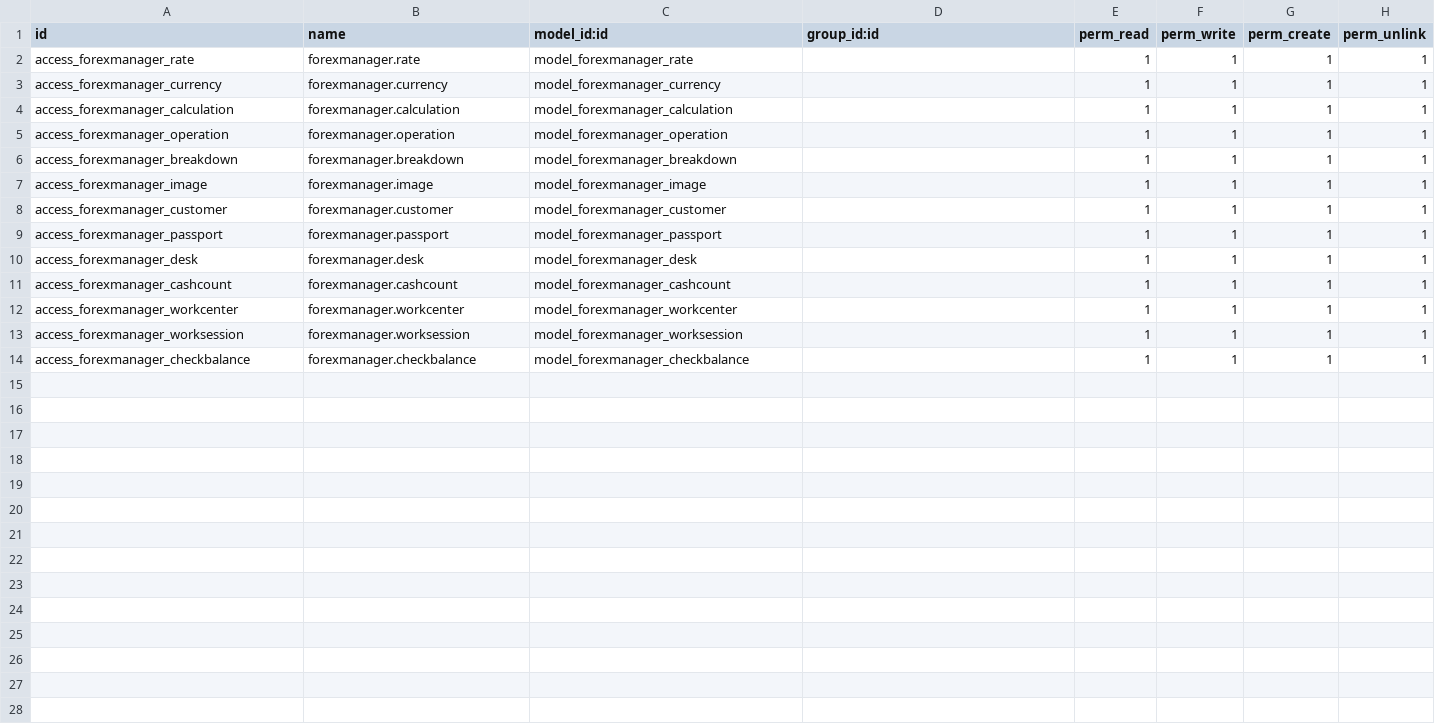
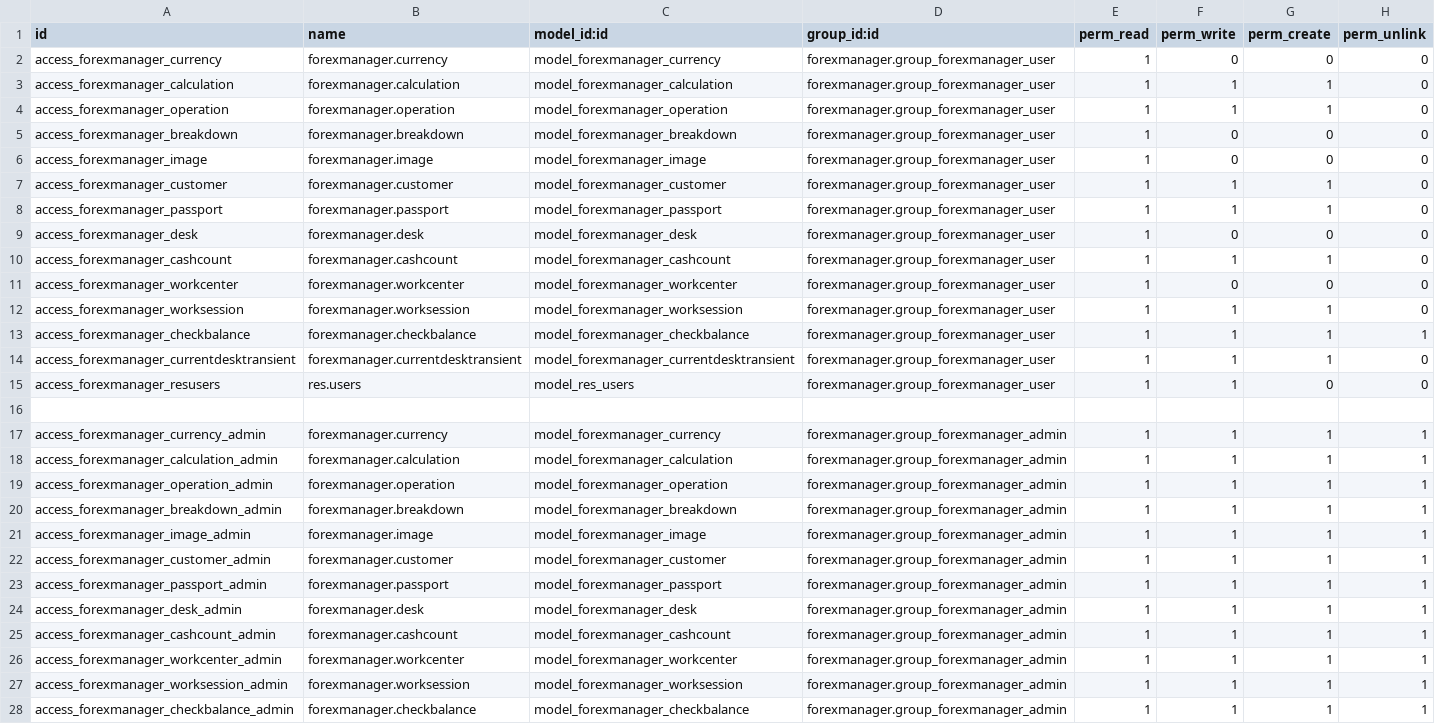
Before and after one commit to PyVibing/forexmanager_odoo, a CSV file: security/ir.model.access.csv, drawn as a sheet; only a part is shown; the diff covers the shown part only.

Commit message:
Add desk linking, bug fixes, and new views
Fix bug when calculating received and delivered amounts
Add current_desk_id column to res.users
Add Transient model to link computer and physical desk
Add domain to Worksession list view so each user only sees the open sessions of their current desk
Update views across different models
Make minor logic changes
Fix minor bugs
Restrict CONFIGURATION menu item to admins only
Add MY HISTORY, showing only the operations performed in the current session
On balance confirmation (cash count), if discrepancies exist, show a summary of broken currencies/coins, and the total in the base currency (default: EUR)
Add search views for all models
Add list view for Checkbalance model; if a discrepancy exists, an admin must provide an explanation and close the case
Add value field to calculate discrepancy value in base currency

```diff
--- a/security/ir.model.access.csv
+++ b/security/ir.model.access.csv
@@ -1,14 +1,28 @@
 id,name,model_id:id,group_id:id,perm_read,perm_write,perm_create,perm_unlink
-access_forexmanager_rate,forexmanager.rate,model_forexmanager_rate,,1,1,1,1
-access_forexmanager_currency,forexmanager.currency,model_forexmanager_currency,,1,1,1,1
-access_forexmanager_calculation,forexmanager.calculation,model_forexmanager_calculation,,1,1,1,1
-access_forexmanager_operation,forexmanager.operation,model_forexmanager_operation,,1,1,1,1
-access_forexmanager_breakdown,forexmanager.breakdown,model_forexmanager_breakdown,,1,1,1,1
-access_forexmanager_image,forexmanager.image,model_forexmanager_image,,1,1,1,1
-access_forexmanager_customer,forexmanager.customer,model_forexmanager_customer,,1,1,1,1
-access_forexmanager_passport,forexmanager.passport,model_forexmanager_passport,,1,1,1,1
-access_forexmanager_desk,forexmanager.desk,model_forexmanager_desk,,1,1,1,1
-access_forexmanager_cashcount,forexmanager.cashcount,model_forexmanager_cashcount,,1,1,1,1
-access_forexmanager_workcenter,forexmanager.workcenter,model_forexmanager_workcenter,,1,1,1,1
-access_forexmanager_worksession,forexmanager.worksession,model_forexmanager_worksession,,1,1,1,1
-access_forexmanager_checkbalance,forexmanager.checkbalance,model_forexmanager_checkbalance,,1,1,1,1
+access_forexmanager_currency,forexmanager.currency,model_forexmanager_currency,forexmanager.group_forexmanager_user,1,0,0,0
+access_forexmanager_calculation,forexmanager.calculation,model_forexmanager_calculation,forexmanager.group_forexmanager_user,1,1,1,0
+access_forexmanager_operation,forexmanager.operation,model_forexmanager_operation,forexmanager.group_forexmanager_user,1,1,1,0
+access_forexmanager_breakdown,forexmanager.breakdown,model_forexmanager_breakdown,forexmanager.group_forexmanager_user,1,0,0,0
+access_forexmanager_image,forexmanager.image,model_forexmanager_image,forexmanager.group_forexmanager_user,1,0,0,0
+access_forexmanager_customer,forexmanager.customer,model_forexmanager_customer,forexmanager.group_forexmanager_user,1,1,1,0
+access_forexmanager_passport,forexmanager.passport,model_forexmanager_passport,forexmanager.group_forexmanager_user,1,1,1,0
+access_forexmanager_desk,forexmanager.desk,model_forexmanager_desk,forexmanager.group_forexmanager_user,1,0,0,0
+access_forexmanager_cashcount,forexmanager.cashcount,model_forexmanager_cashcount,forexmanager.group_forexmanager_user,1,1,1,0
+access_forexmanager_workcenter,forexmanager.workcenter,model_forexmanager_workcenter,forexmanager.group_forexmanager_user,1,0,0,0
+access_forexmanager_worksession,forexmanager.worksession,model_forexmanager_worksession,forexmanager.group_forexmanager_user,1,1,1,0
+access_forexmanager_checkbalance,forexmanager.checkbalance,model_forexmanager_checkbalance,forexmanager.group_forexmanager_user,1,1,1,1
+access_forexmanager_currentdesktransient,forexmanager.currentdesktransient,model_forexmanager_currentdesktransient,forexmanager.group_forexmanager_user,1,1,1,0
+access_forexmanager_resusers,res.users,model_res_users,forexmanager.group_forexmanager_user,1,1,0,0
+
+access_forexmanager_currency_admin,forexmanager.currency,model_forexmanager_currency,forexmanager.group_forexmanager_admin,1,1,1,1
+access_forexmanager_calculation_admin,forexmanager.calculation,model_forexmanager_calculation,forexmanager.group_forexmanager_admin,1,1,1,1
+access_forexmanager_operation_admin,forexmanager.operation,model_forexmanager_operation,forexmanager.group_forexmanager_admin,1,1,1,1
+access_forexmanager_breakdown_admin,forexmanager.breakdown,model_forexmanager_breakdown,forexmanager.group_forexmanager_admin,1,1,1,1
+access_forexmanager_image_admin,forexmanager.image,model_forexmanager_image,forexmanager.group_forexmanager_admin,1,1,1,1
+access_forexmanager_customer_admin,forexmanager.customer,model_forexmanager_customer,forexmanager.group_forexmanager_admin,1,1,1,1
+access_forexmanager_passport_admin,forexmanager.passport,model_forexmanager_passport,forexmanager.group_forexmanager_admin,1,1,1,1
+access_forexmanager_desk_admin,forexmanager.desk,model_forexmanager_desk,forexmanager.group_forexmanager_admin,1,1,1,1
+access_forexmanager_cashcount_admin,forexmanager.cashcount,model_forexmanager_cashcount,forexmanager.group_forexmanager_admin,1,1,1,1
+access_forexmanager_workcenter_admin,forexmanager.workcenter,model_forexmanager_workcenter,forexmanager.group_forexmanager_admin,1,1,1,1
+access_forexmanager_worksession_admin,forexmanager.worksession,model_forexmanager_worksession,forexmanager.group_forexmanager_admin,1,1,1,1
+access_forexmanager_checkbalance_admin,forexmanager.checkbalance,model_forexmanager_checkbalance,forexmanager.group_forexmanager_admin,1,1,1,1
```
Also changed, not shown: 2 added rows elsewhere in this file, 28 other files.
